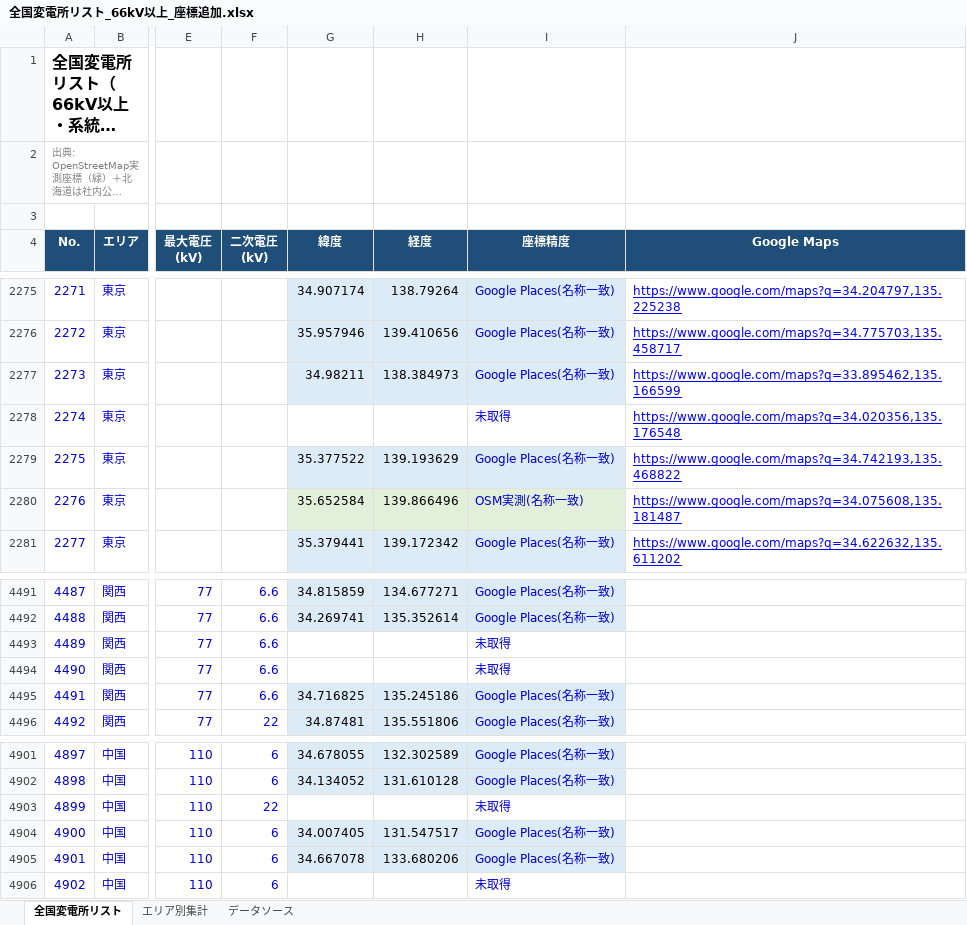
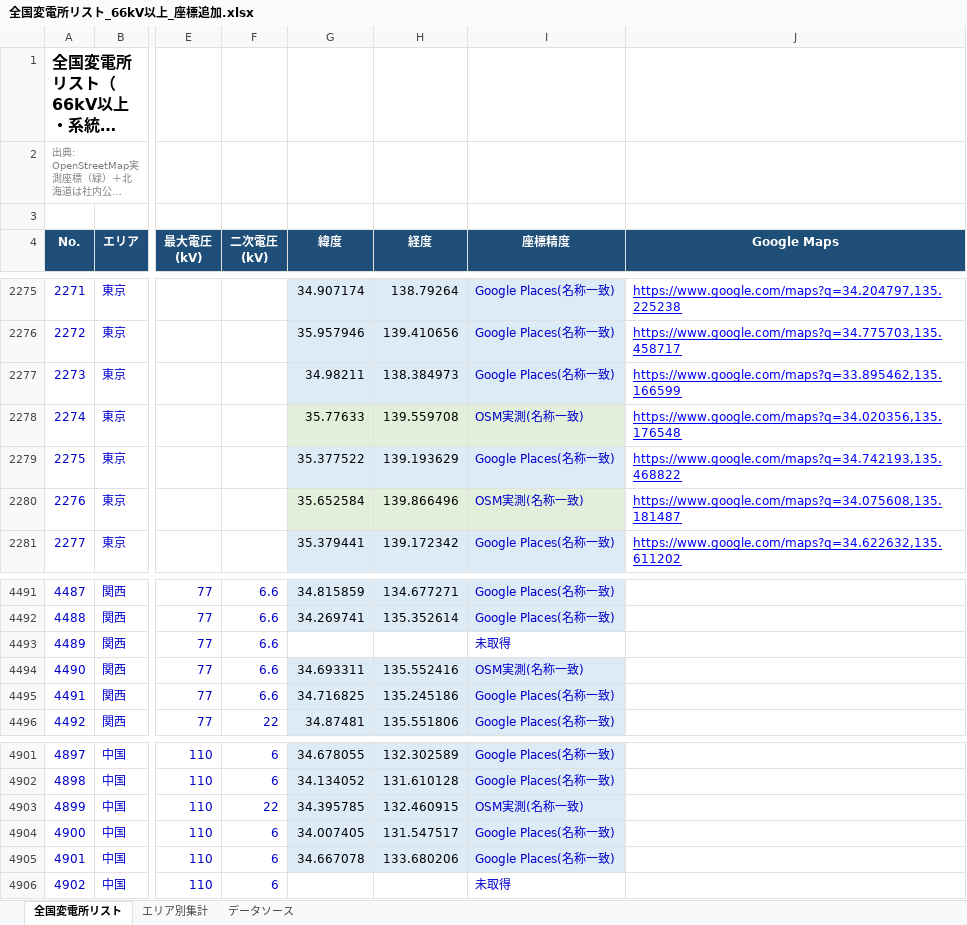
Before and after one commit to yonomotozumi-spec/battery-storage-dd, an Excel workbook: data/全国変電所リスト_66kV以上_座標追加.xlsx, sheet 全国変電所リスト, drawn as a sheet; only a part is shown, gaps mark what is left out; long unchanged cells end in …; values as stored, in another font and other column widths than the file's, no borders; the diff names each change by its address in the sheet, - before the commit and + after, or states it on an @@ line.

```diff
--- a/data/全国変電所リスト_66kV以上_座標追加.xlsx (sheet 全国変電所リスト)
+++ b/data/全国変電所リスト_66kV以上_座標追加.xlsx (sheet 全国変電所リスト)
-G2278 (緯度): (empty)
+G2278 (緯度): 35.77633
-G2278:I2278 fill: none
+G2278:I2278 fill: #E2EFDA
-H2278 (経度): (empty)
+H2278 (経度): 139.559708
-I2278 (座標精度): 未取得
+I2278 (座標精度): OSM実測(名称一致)
-G4494 (緯度): (empty)
+G4494 (緯度): 34.693311
-G4494:I4494 fill: none
+G4494:I4494 fill: #DDEBF7
-H4494 (経度): (empty)
+H4494 (経度): 135.552416
-I4494 (座標精度): 未取得
+I4494 (座標精度): OSM実測(名称一致)
-G4903 (緯度): (empty)
+G4903 (緯度): 34.395785
-G4903:I4903 fill: none
+G4903:I4903 fill: #DDEBF7
-H4903 (経度): (empty)
+H4903 (経度): 132.460915
-I4903 (座標精度): 未取得
+I4903 (座標精度): OSM実測(名称一致)
```
Also changed, not shown: 17 other files.
